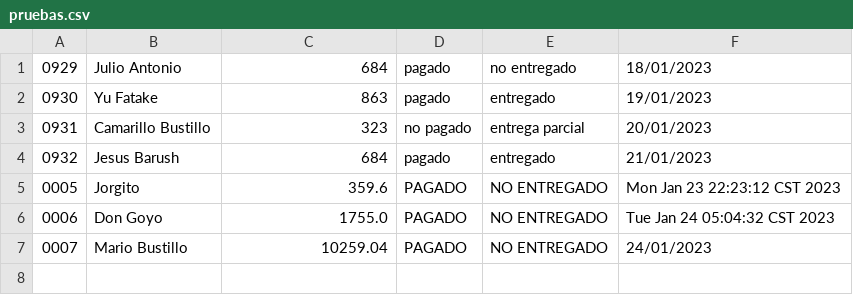
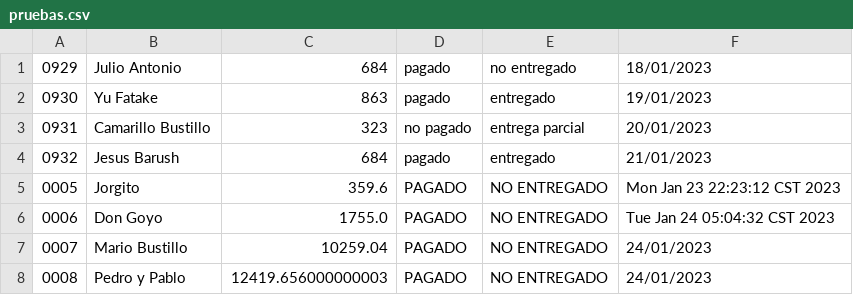
Before and after one commit to luen89/TicketsJava, a CSV file: bin/Registros/pruebas.csv, drawn as a sheet.

```diff
--- a/bin/Registros/pruebas.csv
+++ b/bin/Registros/pruebas.csv
@@ -7 +7,2 @@
 0007,Mario Bustillo,10259.04,PAGADO,NO ENTREGADO,24/01/2023
+0008,Pedro y Pablo,12419.656000000003,PAGADO,NO ENTREGADO,24/01/2023
```
Also changed, not shown: src/Registros/pruebas.csv, 5 other files.
